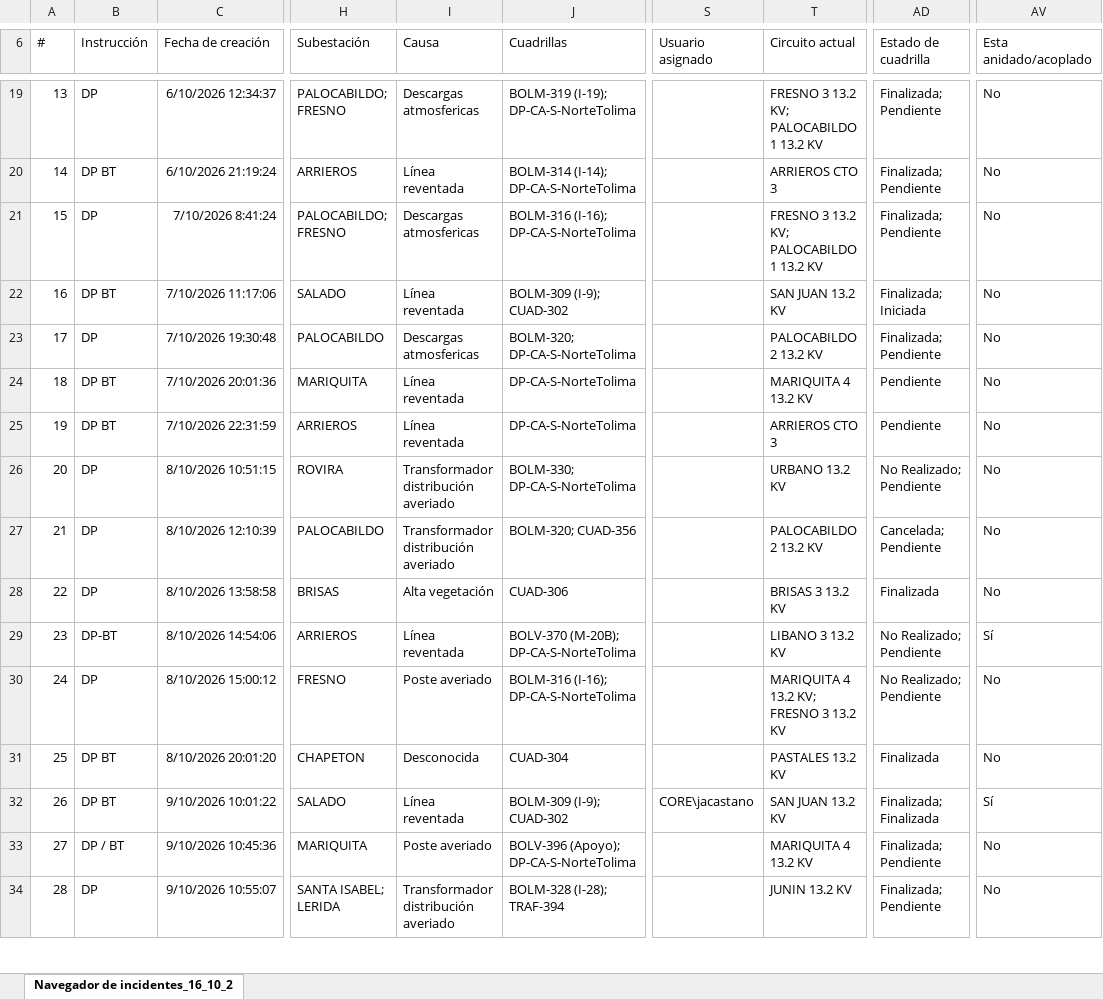
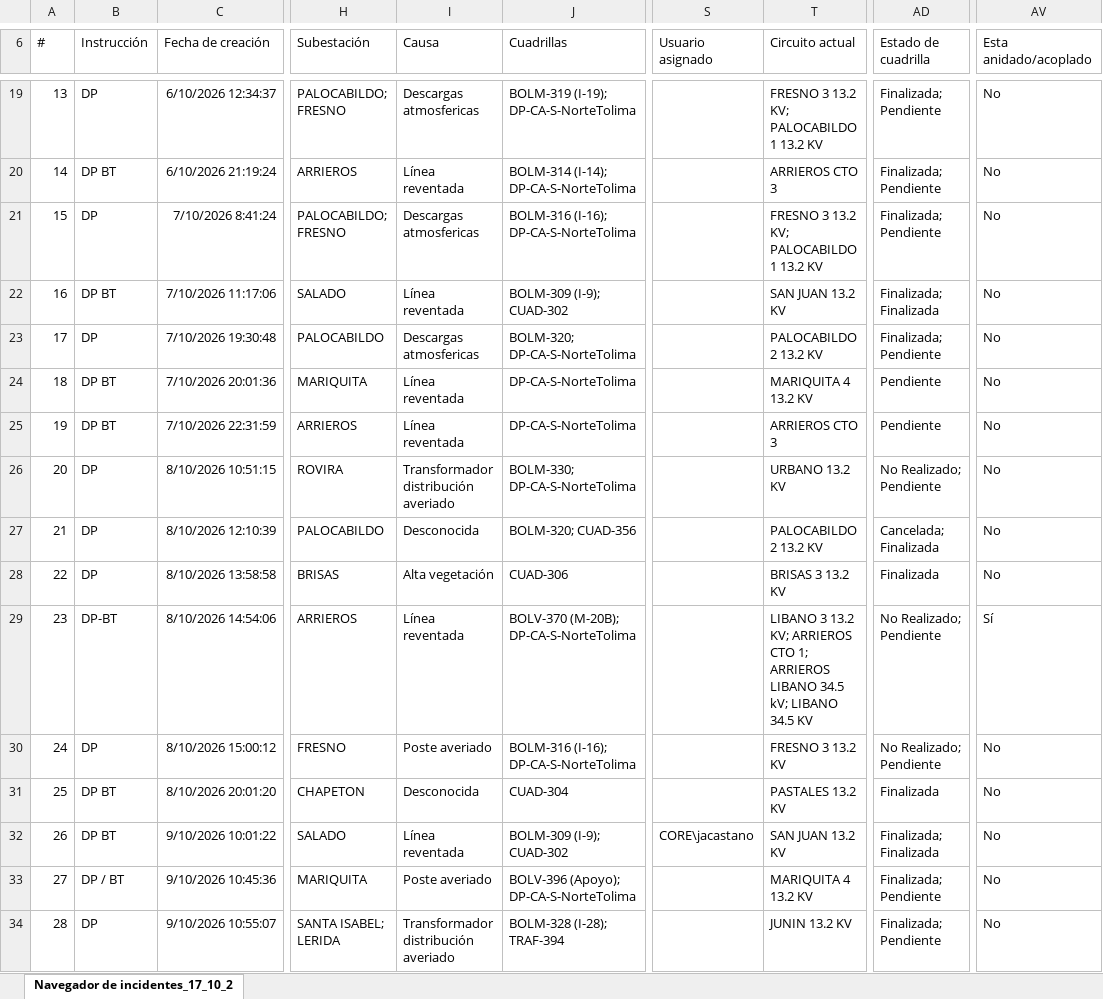
Before and after one commit to ingcentro-eng/monitor-dp-centro, an Excel workbook: Base_DP.xlsx, sheet Navegador de incidentes_17_10_2, drawn as a sheet; only a part is shown, gaps mark what is left out; values as stored, in another font and other column widths than the file's, no borders; the diff covers the shown part only; the diff names each change by its address in the sheet, - before the commit and + after, or states it on an @@ line.

```diff
--- a/Base_DP.xlsx (sheet Navegador de incidentes_17_10_2)
+++ b/Base_DP.xlsx (sheet Navegador de incidentes_17_10_2)
-sheet tab: Navegador de incidentes_16_10_2
+sheet tab: Navegador de incidentes_17_10_2
@@ column A (#) renumbered from row 1 down @@
-AD22 (Estado de cuadrilla): Finalizada; Iniciada
+AD22 (Estado de cuadrilla): Finalizada; Finalizada
-I27 (Causa): Transformador distribución averiado
+I27 (Causa): Desconocida
-AD27 (Estado de cuadrilla): Cancelada; Pendiente
+AD27 (Estado de cuadrilla): Cancelada; Finalizada
-T29 (Circuito actual): LIBANO 3 13.2 KV
+T29 (Circuito actual): LIBANO 3 13.2 KV; ARRIEROS CTO 1; ARRIEROS LIBANO 34.5 kV; LIBANO 34.5 KV
-T30 (Circuito actual): MARIQUITA 4 13.2 KV; FRESNO 3 13.2 KV
+T30 (Circuito actual): FRESNO 3 13.2 KV
-AV32 (Esta anidado/acoplado): Sí
+AV32 (Esta anidado/acoplado): No
```
Also changed, not shown: 3 added rows, 1 removed row and 43 edited cells elsewhere in this sheet.
